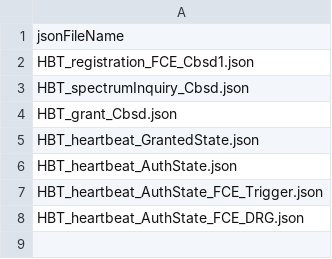
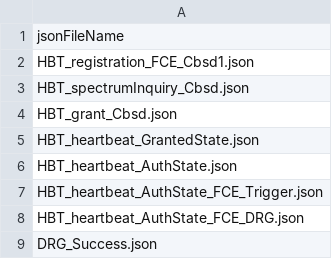
Before and after one commit to NickFlatow/winnf-rel2-testharness, a CSV file: CBRS_Mock_SAS_Python_Master/cbrsPython-master/testFiles/WINNF.FT.C.REL2.NRI.FCE.9.csv, drawn as a sheet.

```diff
--- a/CBRS_Mock_SAS_Python_Master/cbrsPython-master/testFiles/WINNF.FT.C.REL2.NRI.FCE.9.csv
+++ b/CBRS_Mock_SAS_Python_Master/cbrsPython-master/testFiles/WINNF.FT.C.REL2.NRI.FCE.9.csv
@@ -8 +8,2 @@ HBT_heartbeat_AuthState_FCE_Trigger.json
 HBT_heartbeat_AuthState_FCE_DRG.json
+DRG_Success.json
```
Also changed, not shown: CBRS_Mock_SAS_Python_Master/cbrsPython-master/testFiles/WINNF.FT.C.REL2.NRI.FCE.3.csv, CBRS_Mock_SAS_Python_Master/cbrsPython-master/testFiles/WINNF.FT.C.REL2.NRI.FCE.5.csv, 12 other files.
